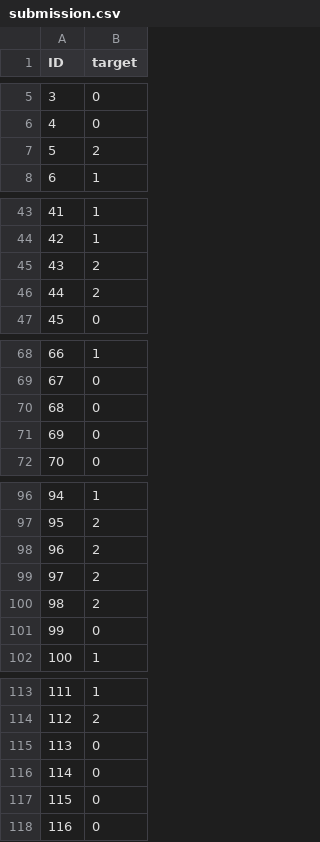
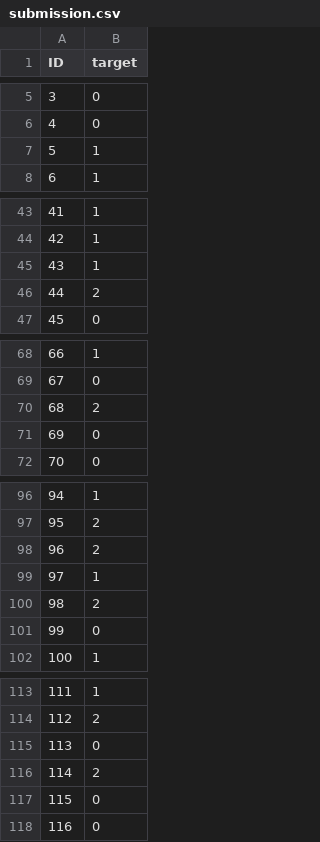
Before and after one commit to dmitrii-semenov/ML_project, a CSV file: submission.csv, drawn as a sheet; only a part is shown, gaps mark what is left out.

```diff
--- a/submission.csv
+++ b/submission.csv
@@ -6,3 +6,3 @@ ID,target
 4,0
-5,2
+5,1
 6,1
@@ -44,3 +44,3 @@ ID,target
 42,1
-43,2
+43,1
 44,2
@@ -69,3 +69,3 @@ ID,target
 67,0
-68,0
+68,2
 69,0
@@ -98,3 +98,3 @@ ID,target
 96,2
-97,2
+97,1
 98,2
@@ -115,3 +115,3 @@ ID,target
 113,0
-114,0
+114,2
 115,0
```
Also changed, not shown: 1 other file.
